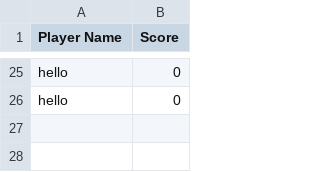
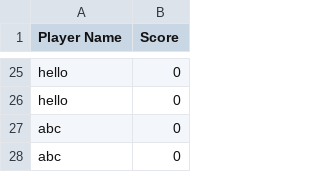
Before and after one commit to wpxtts/Game-Project-Group-16-, a CSV file: assets/Text/leaderboard.csv, drawn as a sheet; only a part is shown, gaps mark what is left out; the diff names each change by its address in the sheet, - before the commit and + after, or states it on an @@ line.

```diff
--- a/assets/Text/leaderboard.csv
+++ b/assets/Text/leaderboard.csv
+row 27: abc | 0
+row 28: abc | 0
```
Also changed, not shown: 9 other files.
